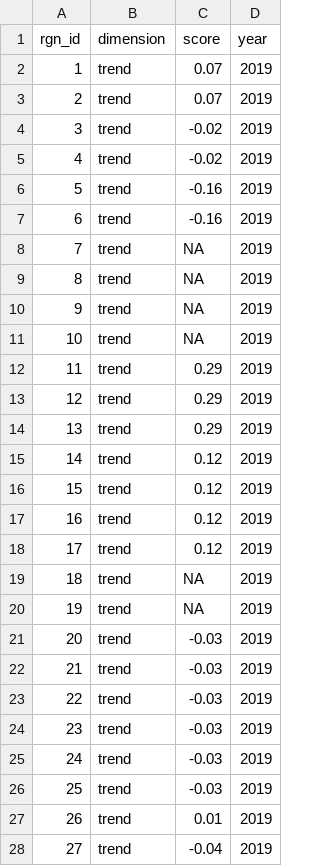
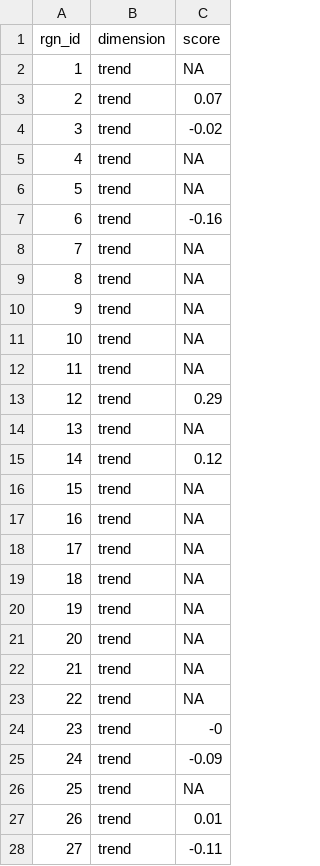
Before and after one commit to OHI-Science/bhi-prep, a CSV file: layers/ao_stock_slope_bhi2019.csv, drawn as a sheet; only a part is shown; the diff covers the shown part only; the diff names each change by its address in the sheet, - before the commit and + after, or states it on an @@ line.

```diff
--- a/layers/ao_stock_slope_bhi2019.csv
+++ b/layers/ao_stock_slope_bhi2019.csv
-column D (year), rows 2-28: all 2019
-C2 (score): 0.07
+C2 (score): NA
-C5 (score): -0.02
+C5 (score): NA
-C6 (score): -0.16
+C6 (score): NA
-C12 (score): 0.29
+C12 (score): NA
-C14 (score): 0.29
+C14 (score): NA
-C16:C18 (score): 0.12
+C16:C18 (score): NA
-C21:C23 (score): -0.03
+C21:C23 (score): NA
-C24 (score): -0.03
+C24 (score): -0
-C25 (score): -0.03
+C25 (score): -0.09
-C26 (score): -0.03
+C26 (score): NA
-C28 (score): -0.04
+C28 (score): -0.11
```
Also changed, not shown: 8 edited cells elsewhere in this file, 1 other file.
